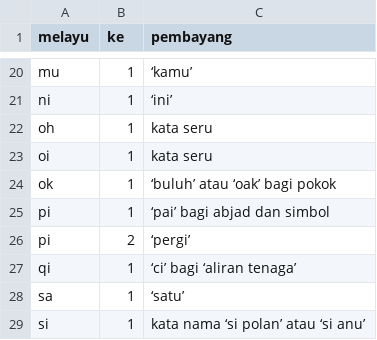
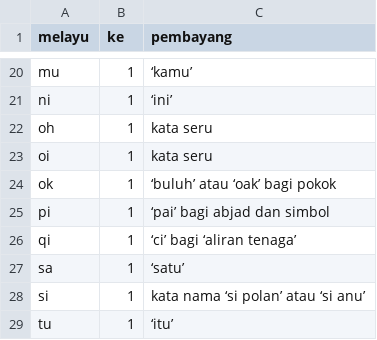
Before and after one commit to kmubiin/suaikata, a TSV file: daftar/ms2.tsv, drawn as a sheet; only a part is shown, gaps mark what is left out; the shorter side is filled out with more unchanged rows; the diff names each change by its address in the sheet, - before the commit and + after, or states it on an @@ line.

Commit message:
buang lema pi 2 bagi ms2
bahasa percakapan seperti pi bagi pergi adalah bukan kependekan seperti ni bagi ini, lema bahasa percakapan tidak harus muncul dalam daftar ini

```diff
--- a/daftar/ms2.tsv
+++ b/daftar/ms2.tsv
-row 26: pi | 2 | ‘pergi’
```
